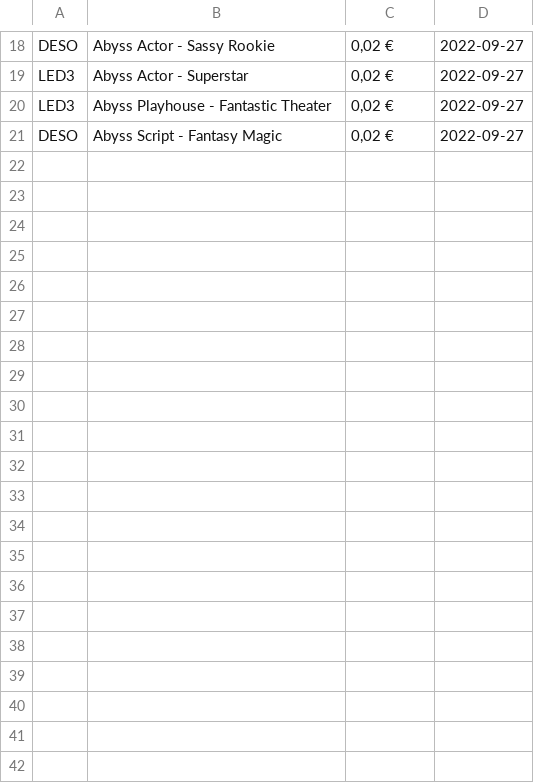
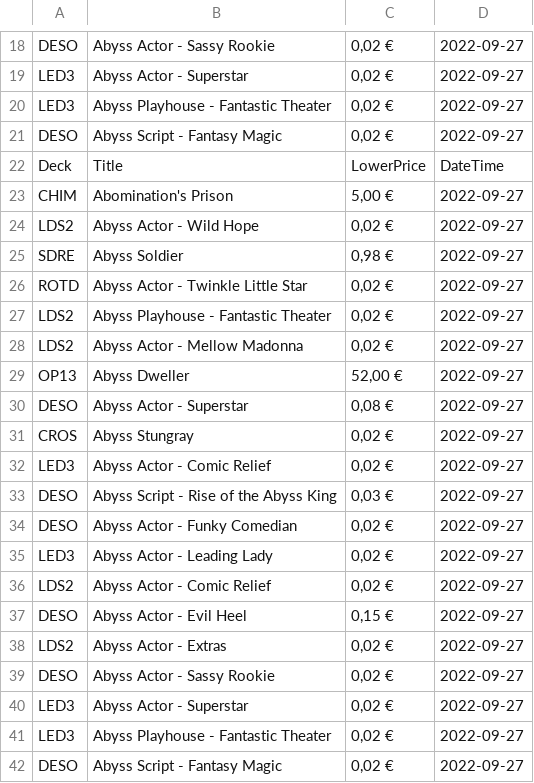
Before and after one commit to MitsukiS16/WebScrapingWithPython, a CSV file: cardDBaz.csv, drawn as a sheet; only a part is shown, gaps mark what is left out.

```diff
--- a/cardDBaz.csv
+++ b/cardDBaz.csv
@@ -21 +21,22 @@ LED3,Abyss Playhouse - Fantastic Theater,"0,02 €",2022-09-27
 DESO,Abyss Script - Fantasy Magic,"0,02 €",2022-09-27
+Deck,Title,LowerPrice,DateTime
+CHIM,Abomination's Prison,"5,00 €",2022-09-27
+LDS2,Abyss Actor - Wild Hope,"0,02 €",2022-09-27
+SDRE,Abyss Soldier,"0,98 €",2022-09-27
+ROTD,Abyss Actor - Twinkle Little Star,"0,02 €",2022-09-27
+LDS2,Abyss Playhouse - Fantastic Theater,"0,02 €",2022-09-27
+LDS2,Abyss Actor - Mellow Madonna,"0,02 €",2022-09-27
+OP13,Abyss Dweller,"52,00 €",2022-09-27
+DESO,Abyss Actor - Superstar,"0,08 €",2022-09-27
+CROS,Abyss Stungray,"0,02 €",2022-09-27
+LED3,Abyss Actor - Comic Relief,"0,02 €",2022-09-27
+DESO,Abyss Script - Rise of the Abyss King,"0,03 €",2022-09-27
+DESO,Abyss Actor - Funky Comedian,"0,02 €",2022-09-27
+LED3,Abyss Actor - Leading Lady,"0,02 €",2022-09-27
+LDS2,Abyss Actor - Comic Relief,"0,02 €",2022-09-27
+DESO,Abyss Actor - Evil Heel,"0,15 €",2022-09-27
+LDS2,Abyss Actor - Extras,"0,02 €",2022-09-27
+DESO,Abyss Actor - Sassy Rookie,"0,02 €",2022-09-27
+LED3,Abyss Actor - Superstar,"0,02 €",2022-09-27
+LED3,Abyss Playhouse - Fantastic Theater,"0,02 €",2022-09-27
+DESO,Abyss Script - Fantasy Magic,"0,02 €",2022-09-27
```
Also changed, not shown: 3 other files.
